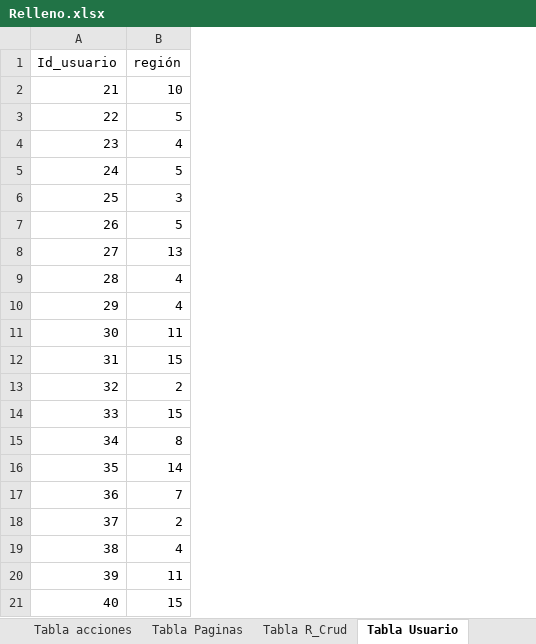
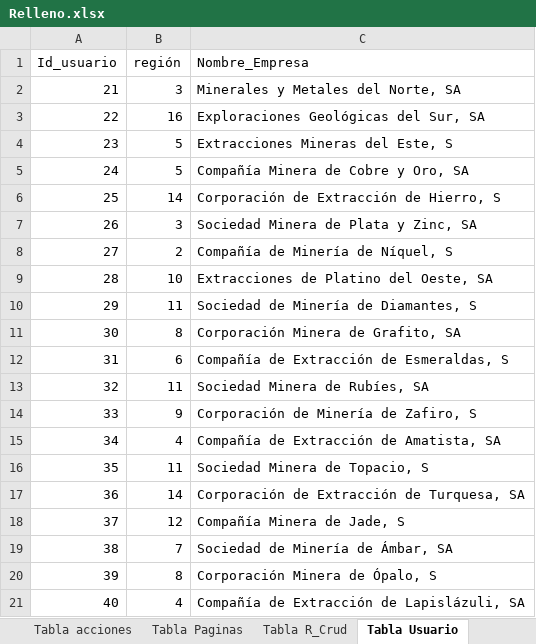
Before and after one commit to Grupou-Ingenieria-de-Software-2/demo-repository, an Excel workbook: PowerBi/Relleno de Ejemplo/Relleno.xlsx, sheet Tabla Usuario, drawn as a sheet; values as stored, in another font and other column widths than the file's, no borders; the diff names each change by its address in the sheet, - before the commit and + after, or states it on an @@ line.

Commit message:
Se agregan algunos nuevos campos
Se agregan algunos campos para mejorar los documentos, estos por ejemplos poner un titulo a las empresas.

```diff
--- a/PowerBi/Relleno de Ejemplo/Relleno.xlsx (sheet Tabla Usuario)
+++ b/PowerBi/Relleno de Ejemplo/Relleno.xlsx (sheet Tabla Usuario)
+column C (Nombre_Empresa), rows 2-21: Minerales y Metales del Norte, SA | Exploraciones Geológicas del Sur, SA | Extracciones Mineras del Este, S | Compañía Minera de Cobre y Oro, SA | Corporación de Extracción de Hierro, S | Sociedad Minera de Plata y Zinc, SA | Compañía de Minería de Níquel, S | Extracciones de Platino del Oeste, SA | Sociedad de Minería de Diamantes, S | Corporación Minera de Grafito, SA | Compañía de Extracción de Esmeraldas, S | Sociedad Minera de Rubíes, SA | Corporación de Minería de Zafiro, S | Compañía de Extracción de Amatista, SA | Sociedad Minera de Topacio, S | Corporación de Extracción de Turquesa, SA | Compañía Minera de Jade, S | Sociedad de Minería de Ámbar, SA | Corporación Minera de Ópalo, S | Compañía de Extracción de Lapislázuli, SA
-B2 (región): 10
+B2 (región): 3
-B3 (región): 5
+B3 (región): 16
-B4 (región): 4
+B4 (región): 5
-B6 (región): 3
+B6 (región): 14
-B7 (región): 5
+B7 (región): 3
-B8 (región): 13
+B8 (región): 2
-B9 (región): 4
+B9 (región): 10
-B10 (región): 4
+B10 (región): 11
-B11 (región): 11
+B11 (región): 8
-B12 (región): 15
+B12 (región): 6
-B13 (región): 2
+B13 (región): 11
-B14 (región): 15
+B14 (región): 9
-B15 (región): 8
+B15 (región): 4
-B16 (región): 14
+B16 (región): 11
-B17 (región): 7
+B17 (región): 14
-B18 (región): 2
+B18 (región): 12
-B19 (región): 4
+B19 (región): 7
-B20 (región): 11
+B20 (región): 8
-B21 (región): 15
+B21 (región): 4
```
Also changed, not shown: sheet Tabla R_Busquedas, sheet Tabla Pag_Revisado.
